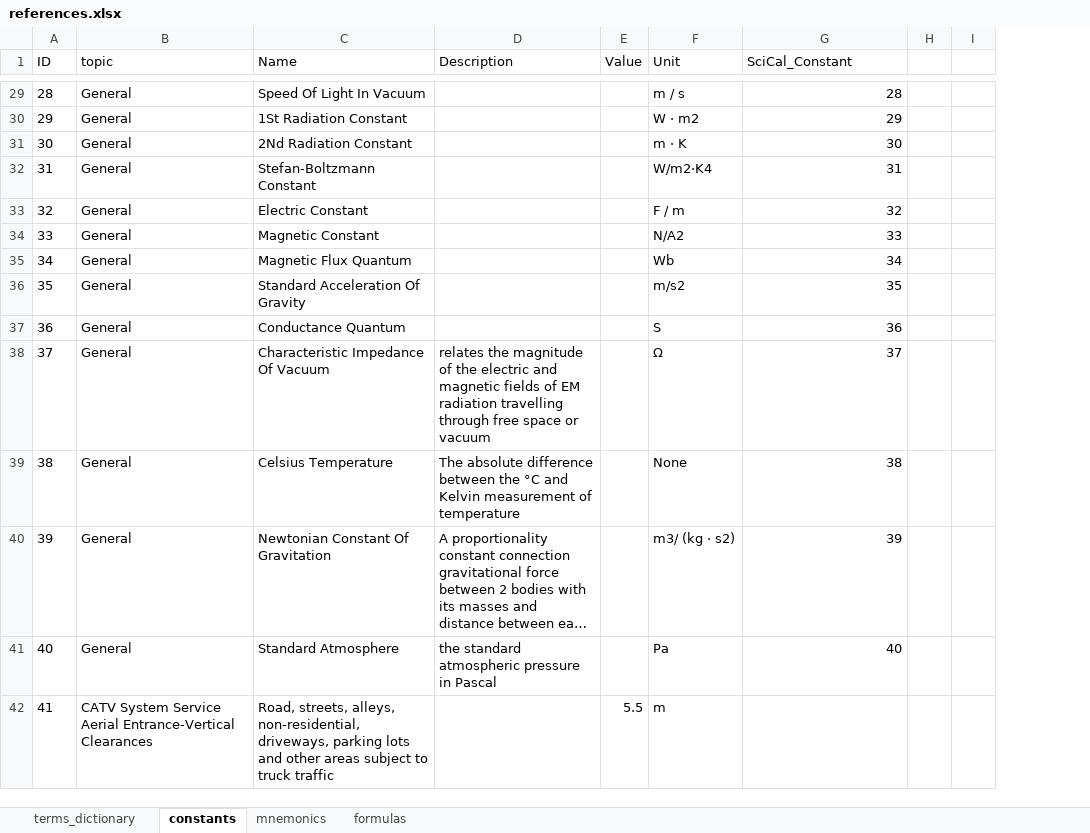
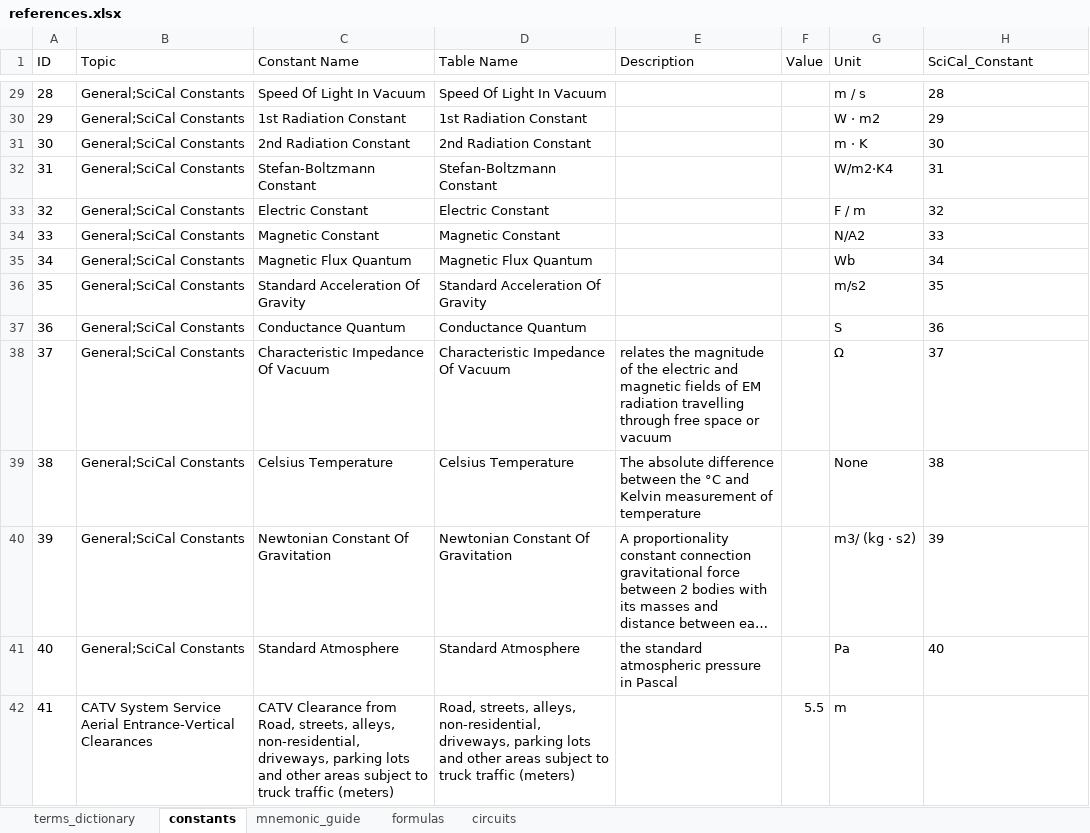
Before and after one commit to jp-panonce/ECE-Boards-Practice_st, an Excel workbook: data/references.xlsx, sheet constants, drawn as a sheet; only a part is shown, gaps mark what is left out; long unchanged cells end in …; values as stored, in another font and other column widths than the file's, no borders; table styles not drawn; removed rows and columns are numbered as before the commit, all else as after; the diff covers the shown part only; the diff names each change by its address in the sheet, - before the commit and + after, or states it on an @@ line.

Commit message:
Added: data for constants, mnemonics Added: some Math and ELECs questions so all subjects will have atleast 1

```diff
--- a/data/references.xlsx (sheet constants)
+++ b/data/references.xlsx (sheet constants)
-sheet tab: mnemonics
+sheet tab: mnemonic_guide
+sheet tab: circuits
-column B (topic), rows 29-42: General | General | General | General | General | General | General | General | General | General | General | General | General | CATV System Service Aerial Entrance-Vertical Clearances
+column B (Topic), rows 29-42: General;SciCal Constants | General;SciCal Constants | General;SciCal Constants | General;SciCal Constants | General;SciCal Constants | General;SciCal Constants | General;SciCal Constants | General;SciCal Constants | General;SciCal Constants | General;SciCal Constants | General;SciCal Constants | General;SciCal Constants | General;SciCal Constants | CATV System Service Aerial Entrance-Vertical Clearances
+column D (Table Name), rows 29-42: Speed Of Light In Vacuum | 1st Radiation Constant | 2nd Radiation Constant | Stefan-Boltzmann Constant | Electric Constant | Magnetic Constant | Magnetic Flux Quantum | Standard Acceleration Of Gravity | Conductance Quantum | Characteristic Impedance Of Vacuum | Celsius Temperature | Newtonian Constant Of Gravitation | Standard Atmosphere | Road, streets, alleys, non-residential, driveways, parking lots and other areas subject to truck traffic (meters)
-column H, empty
-column I, empty
-C1: Name
+C1: Constant Name
-H29:H41 alignment: right
+H29:H41 alignment: left
-C30 (Constant Name): 1St Radiation Constant
+C30 (Constant Name): 1st Radiation Constant
-C31 (Constant Name): 2Nd Radiation Constant
+C31 (Constant Name): 2nd Radiation Constant
-C42 (Constant Name): Road, streets, alleys, non-residential, driveways, parking lots and other areas subject to truck traffic
+C42 (Constant Name): CATV Clearance from Road, streets, alleys, non-residential, driveways, parking lots and other areas subject to truck traffic (meters)
```
Also changed, not shown: 3 added rows, 34 edited cells and cell formats elsewhere in this sheet, sheet mnemonic_guide, data/questions.xlsx.
